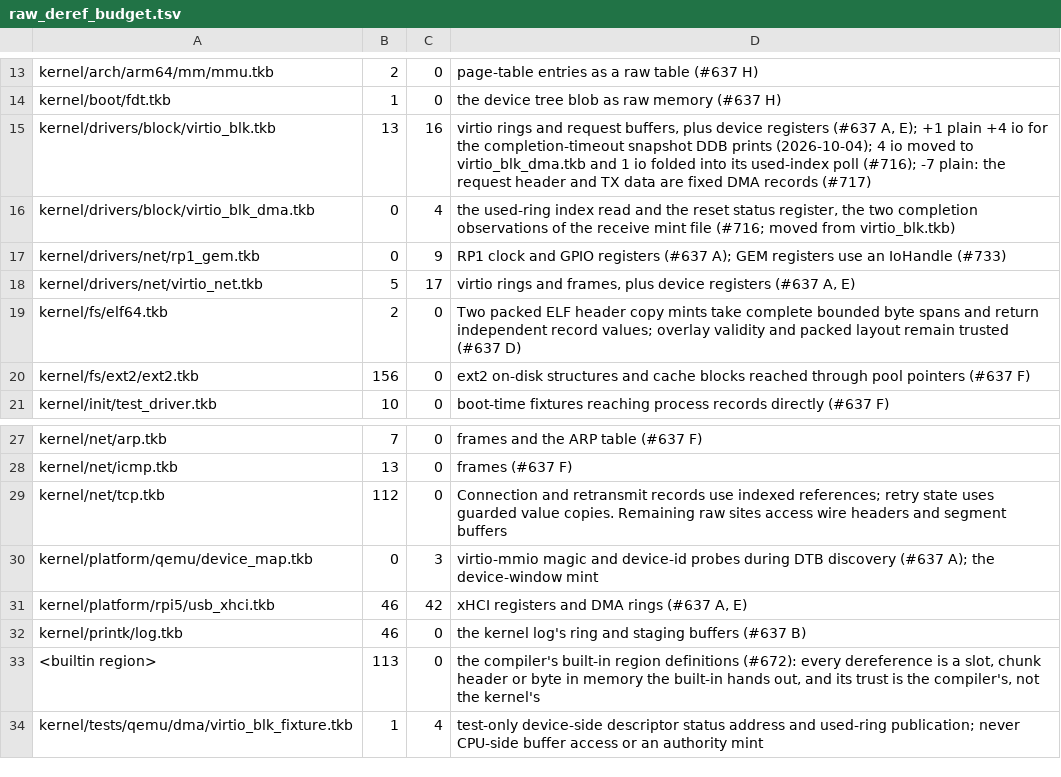
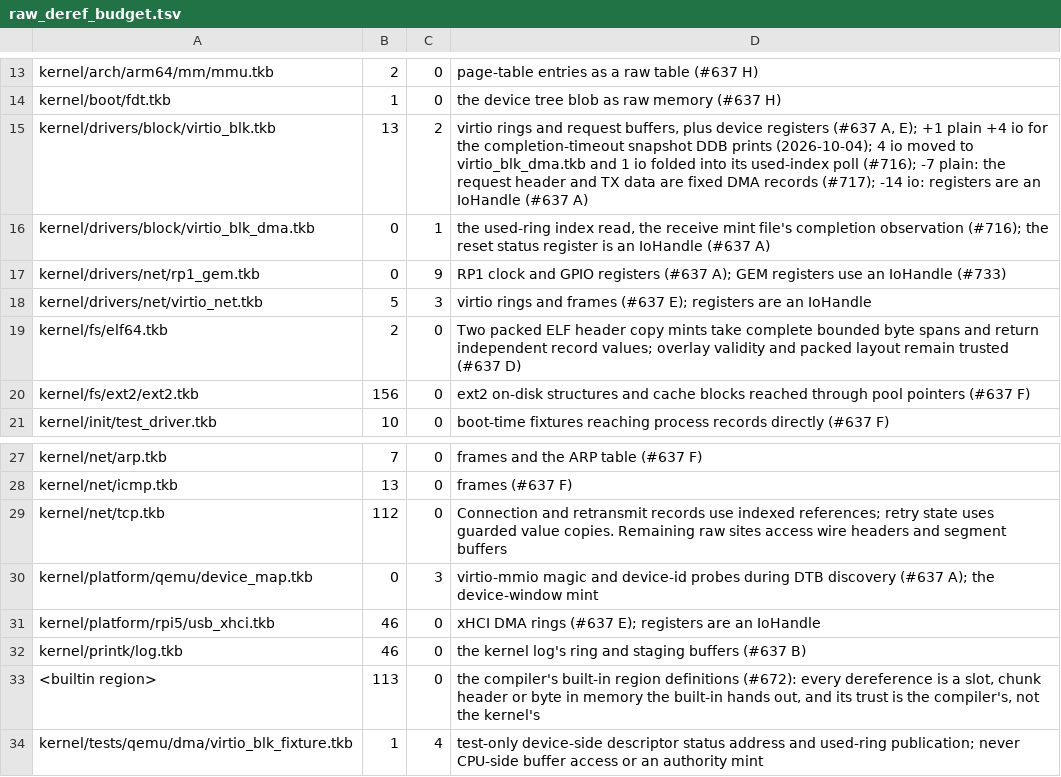
Before and after one commit to takibi-lang/takibi, a TSV file: scripts/raw_deref_budget.tsv, drawn as a sheet; only a part is shown, gaps mark what is left out.

```diff
--- a/scripts/raw_deref_budget.tsv
+++ b/scripts/raw_deref_budget.tsv
@@ -14,6 +14,6 @@ kernel/arch/arm64/mm/mmu.tkb	2	0	page-table entries as a raw table (#637 H)
 kernel/boot/fdt.tkb	1	0	the device tree blob as raw memory (#637 H)
-kernel/drivers/block/virtio_blk.tkb	13	16	virtio rings and request buffers, plus device registers (#637 A, E); +1 plain +4 io for the completion-timeout snapshot DDB prints (2026-10-04); 4 io moved to virtio_blk_dma.tkb and 1 io folded into its used-index poll (#716); -7 plain: the request header and TX data are fixed DMA records (#717)
-kernel/drivers/block/virtio_blk_dma.tkb	0	4	the used-ring index read and the reset status register, the two completion observations of the receive mint file (#716; moved from virtio_blk.tkb)
+kernel/drivers/block/virtio_blk.tkb	13	2	virtio rings and request buffers, plus device registers (#637 A, E); +1 plain +4 io for the completion-timeout snapshot DDB prints (2026-10-04); 4 io moved to virtio_blk_dma.tkb and 1 io folded into its used-index poll (#716); -7 plain: the request header and TX data are fixed DMA records (#717); -14 io: registers are an IoHandle (#637 A)
+kernel/drivers/block/virtio_blk_dma.tkb	0	1	the used-ring index read, the receive mint file's completion observation (#716); the reset status register is an IoHandle (#637 A)
 kernel/drivers/net/rp1_gem.tkb	0	9	RP1 clock and GPIO registers (#637 A); GEM registers use an IoHandle (#733)
-kernel/drivers/net/virtio_net.tkb	5	17	virtio rings and frames, plus device registers (#637 A, E)
+kernel/drivers/net/virtio_net.tkb	5	3	virtio rings and frames (#637 E); registers are an IoHandle
 kernel/fs/elf64.tkb	2	0	Two packed ELF header copy mints take complete bounded byte spans and return independent record values; overlay validity and packed layout remain trusted (#637 D)
@@ -30,3 +30,3 @@ kernel/net/tcp.tkb	112	0	Connection and retransmit records use indexed reference
 kernel/platform/qemu/device_map.tkb	0	3	virtio-mmio magic and device-id probes during DTB discovery (#637 A); the device-window mint
-kernel/platform/rpi5/usb_xhci.tkb	46	42	xHCI registers and DMA rings (#637 A, E)
+kernel/platform/rpi5/usb_xhci.tkb	46	0	xHCI DMA rings (#637 E); registers are an IoHandle
 kernel/printk/log.tkb	46	0	the kernel log's ring and staging buffers (#637 B)
```
Also changed, not shown: 4 other files.
